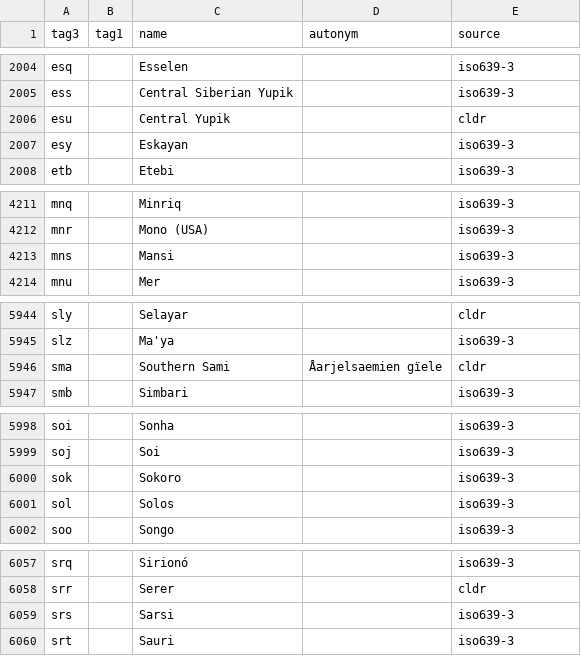
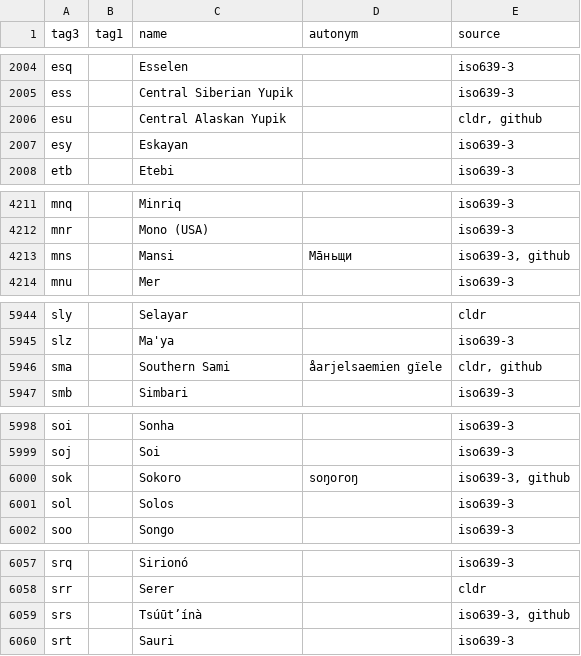
Before and after one commit to divvun/divvun-manager-macos, a TSV file: iso639-autonyms.tsv, drawn as a sheet; only a part is shown, gaps mark what is left out; the diff names each change by its address in the sheet, - before the commit and + after, or states it on an @@ line.

Commit message:
Update autonyms

```diff
--- a/iso639-autonyms.tsv
+++ b/iso639-autonyms.tsv
-C2006 (name): Central Yupik
+C2006 (name): Central Alaskan Yupik
-E2006 (source): cldr
+E2006 (source): cldr, github
-D4213 (autonym): (empty)
+D4213 (autonym): Ма̄ньщи
-E4213 (source): iso639-3
+E4213 (source): iso639-3, github
-D5946 (autonym): Åarjelsaemien gïele
+D5946 (autonym): åarjelsaemien gïele
-E5946 (source): cldr
+E5946 (source): cldr, github
-D6000 (autonym): (empty)
+D6000 (autonym): soŋoroŋ
-E6000 (source): iso639-3
+E6000 (source): iso639-3, github
-C6059 (name): Sarsi
+C6059 (name): Tsúūt’ínà
-E6059 (source): iso639-3
+E6059 (source): iso639-3, github
```
Also changed, not shown: 1 other file.
